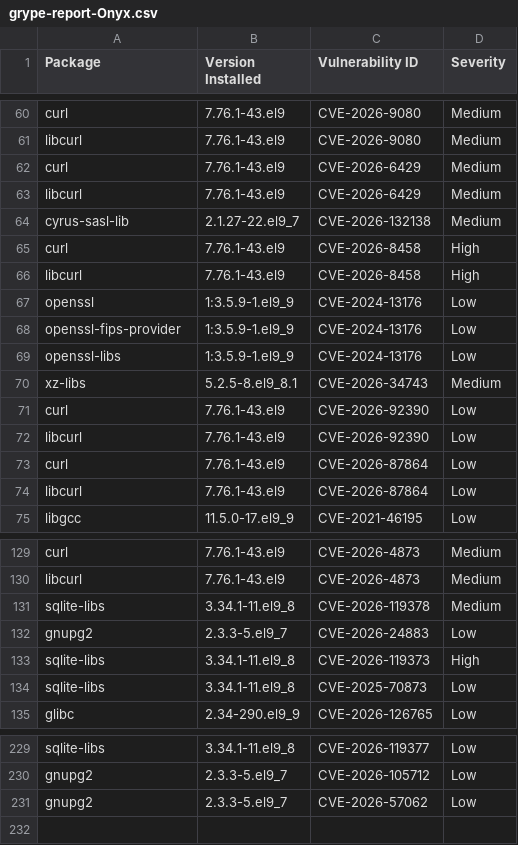
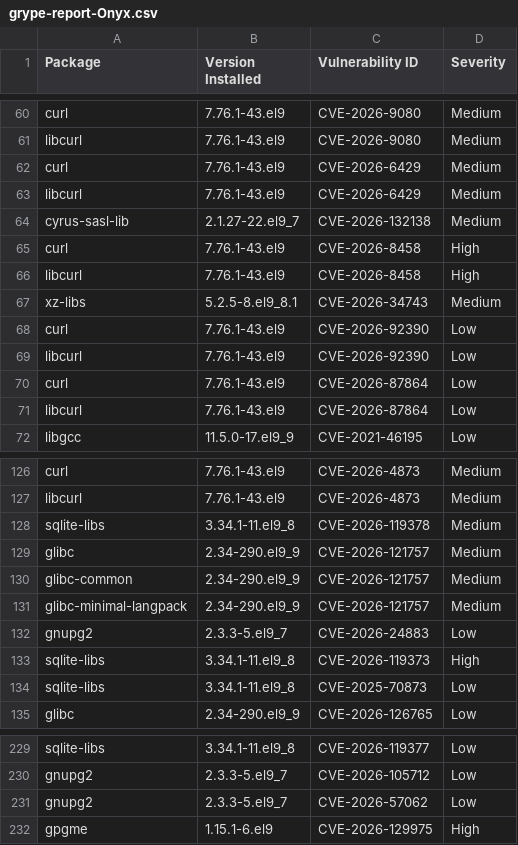
Before and after one commit to AnchorLayer/docker-baseimage-rocky, a CSV file: vuln-reports-Onyx/grype-report-Onyx.csv, drawn as a sheet; only a part is shown, gaps mark what is left out; removed rows and columns are numbered as before the commit, all else as after; the diff names each change by its address in the sheet, - before the commit and + after, or states it on an @@ line.

```diff
--- a/vuln-reports-Onyx/grype-report-Onyx.csv
+++ b/vuln-reports-Onyx/grype-report-Onyx.csv
-row 67: openssl | 1:3.5.9-1.el9_9 | CVE-2024-13176 | Low
-row 68: openssl-fips-provider | 1:3.5.9-1.el9_9 | CVE-2024-13176 | Low
-row 69: openssl-libs | 1:3.5.9-1.el9_9 | CVE-2024-13176 | Low
+row 129: glibc | 2.34-290.el9_9 | CVE-2026-121757 | Medium
+row 130: glibc-common | 2.34-290.el9_9 | CVE-2026-121757 | Medium
+row 131: glibc-minimal-langpack | 2.34-290.el9_9 | CVE-2026-121757 | Medium
+row 232: gpgme | 1.15.1-6.el9 | CVE-2026-129975 | High
```
Also changed, not shown: vuln-reports-Obsidian/grype-report-Obsidian.csv, vuln-reports-Quartz/grype-report-Quartz.csv, 16 other files.
